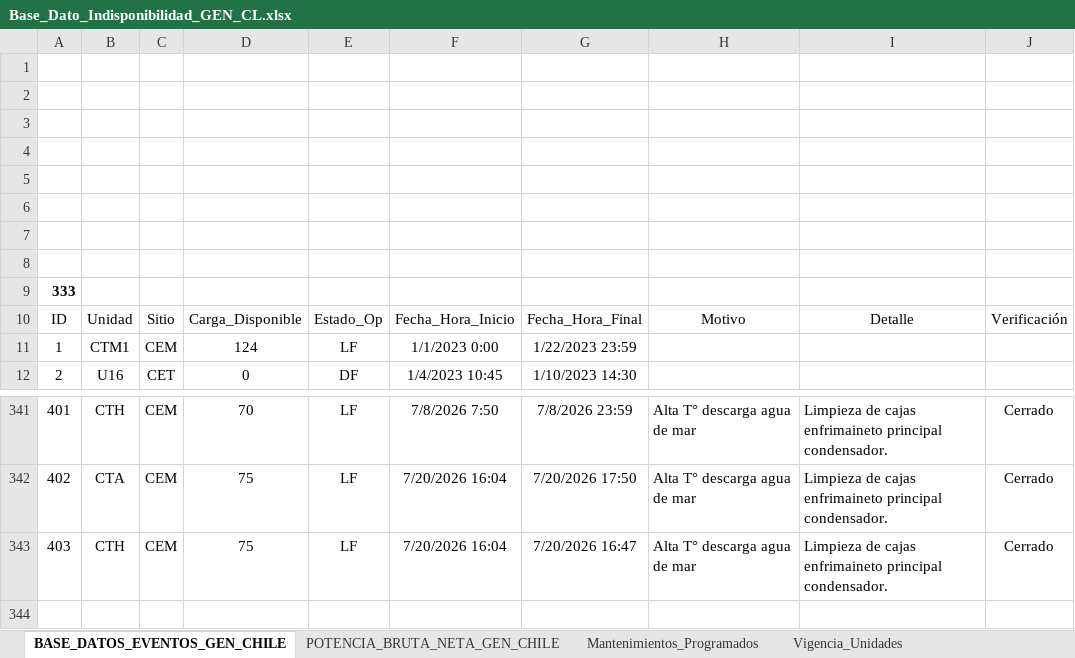
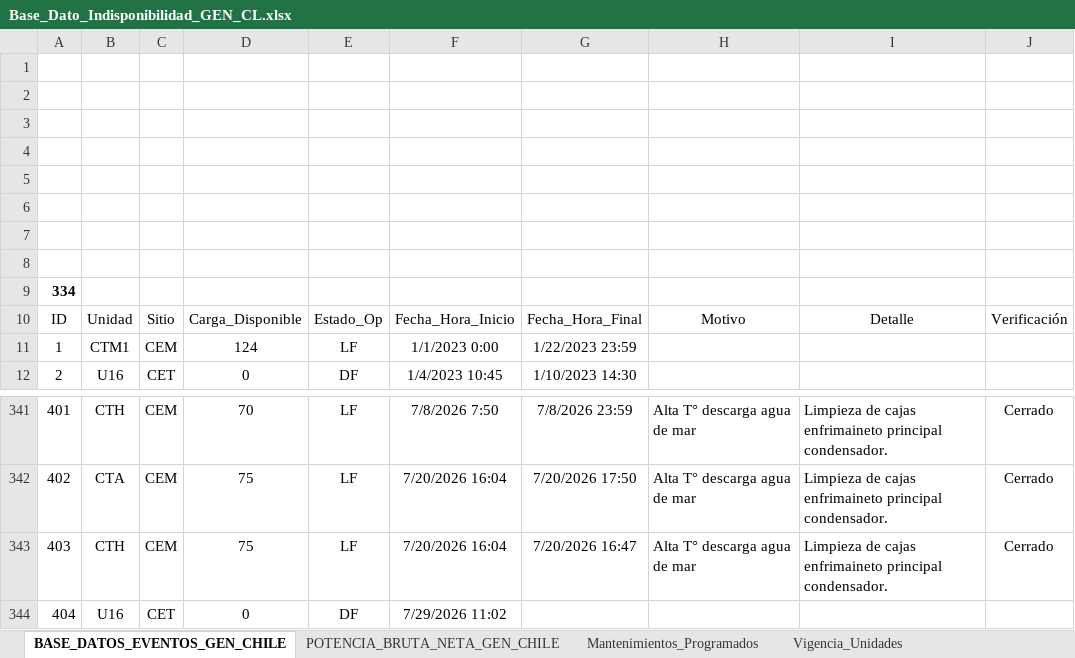
Before and after one commit to auxchecho/gen-cl-indisponibilidad, an Excel workbook: Base_Dato_Indisponibilidad_GEN_CL.xlsx, sheet BASE_DATOS_EVENTOS_GEN_CHILE, drawn as a sheet; only a part is shown, gaps mark what is left out; values as stored, in another font and other column widths than the file's, no borders; charts and pictures and table styles not drawn; the diff names each change by its address in the sheet, - before the commit and + after, or states it on an @@ line.

Commit message:
Actualización automática desde SharePoint

```diff
--- a/Base_Dato_Indisponibilidad_GEN_CL.xlsx (sheet BASE_DATOS_EVENTOS_GEN_CHILE)
+++ b/Base_Dato_Indisponibilidad_GEN_CL.xlsx (sheet BASE_DATOS_EVENTOS_GEN_CHILE)
@@ column A renumbered in row 9 @@
+row 344: 404 | U16 | CET | 0 | DF | 7/29/2026 11:02
```
